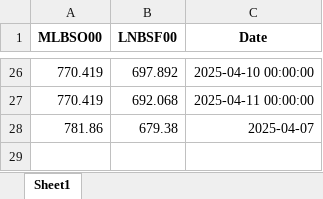
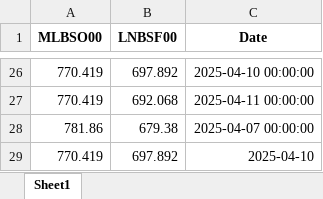
Before and after one commit to mym-pro/Bunker-Analysis, an Excel workbook: data/fuel_prices.xlsx, sheet Sheet1, drawn as a sheet; only a part is shown, gaps mark what is left out; values as stored, in another font and other column widths than the file's, no borders; the diff names each change by its address in the sheet, - before the commit and + after, or states it on an @@ line.

Commit message:
Update FuelPrices at 2025-04-14 03:01

```diff
--- a/data/fuel_prices.xlsx (sheet Sheet1)
+++ b/data/fuel_prices.xlsx (sheet Sheet1)
-C28 (Date): 2025-04-07
+C28 (Date): 2025-04-07 00:00:00
+row 29: 770.419 | 697.892 | 2025-04-10
```
